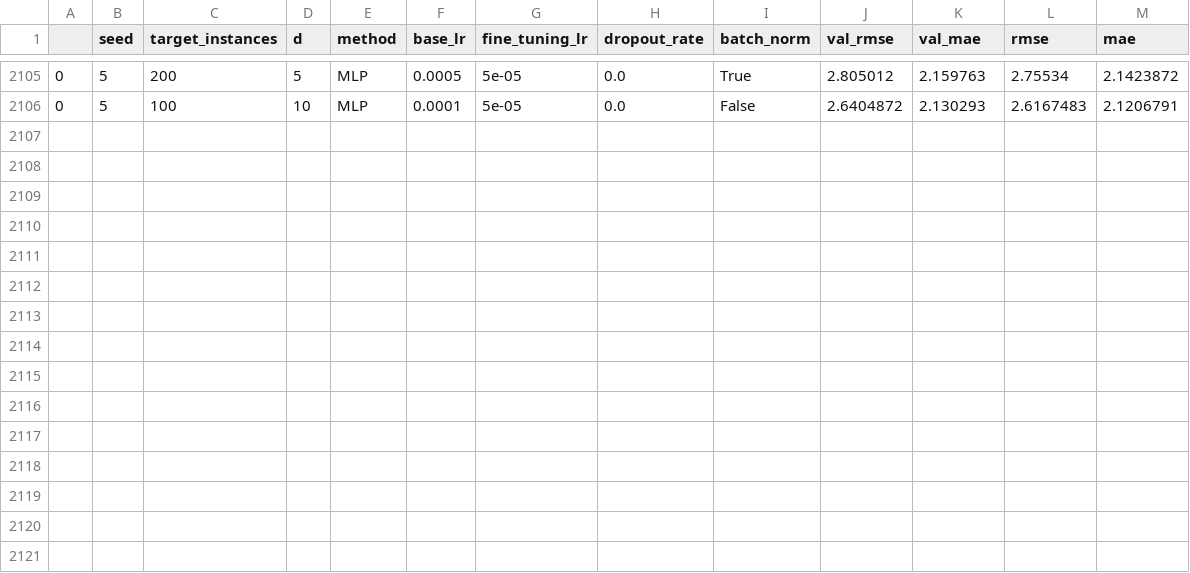
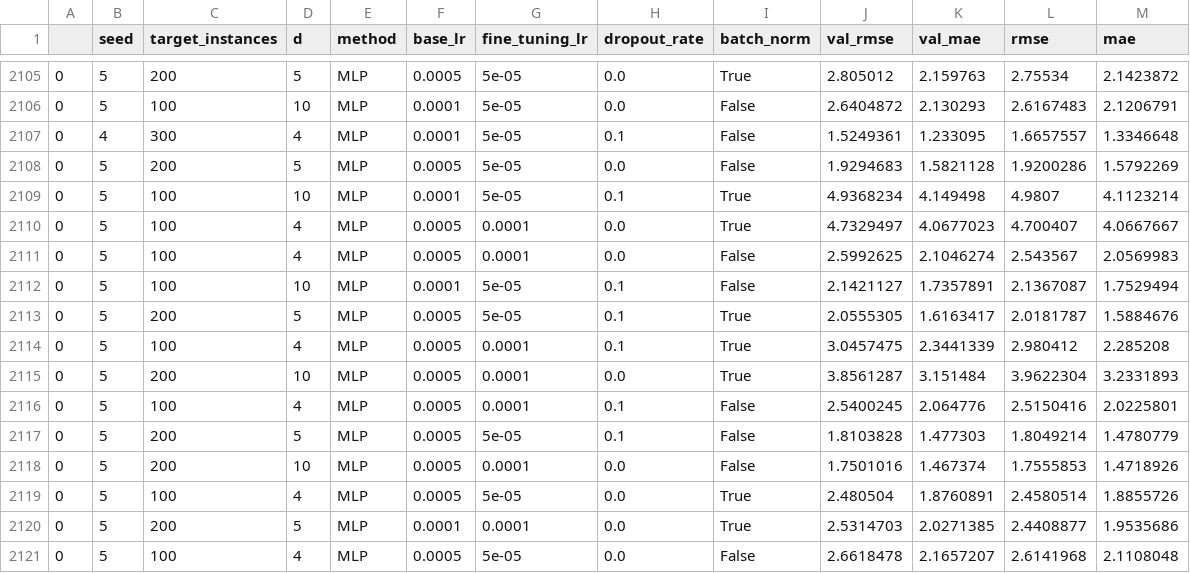
Before and after one commit to DageBjorne/transfertreeboost, a CSV file: results/MLP_ablation_friedman.csv, drawn as a sheet; only a part is shown, gaps mark what is left out; the diff names each change by its address in the sheet, - before the commit and + after, or states it on an @@ line.

```diff
--- a/results/MLP_ablation_friedman.csv
+++ b/results/MLP_ablation_friedman.csv
+row 2107: 0 | 4 | 300 | 4 | MLP | 0.0001 | 5e-05 | 0.1 | False | 1.5249361 | 1.233095 | 1.6657557 | 1.3346648
+row 2108: 0 | 5 | 200 | 5 | MLP | 0.0005 | 5e-05 | 0.0 | False | 1.9294683 | 1.5821128 | 1.9200286 | 1.5792269
+row 2109: 0 | 5 | 100 | 10 | MLP | 0.0001 | 5e-05 | 0.1 | True | 4.9368234 | 4.149498 | 4.9807 | 4.1123214
+row 2110: 0 | 5 | 100 | 4 | MLP | 0.0005 | 0.0001 | 0.0 | True | 4.7329497 | 4.0677023 | 4.700407 | 4.0667667
+row 2111: 0 | 5 | 100 | 4 | MLP | 0.0005 | 0.0001 | 0.0 | False | 2.5992625 | 2.1046274 | 2.543567 | 2.0569983
+row 2112: 0 | 5 | 100 | 10 | MLP | 0.0001 | 5e-05 | 0.1 | False | 2.1421127 | 1.7357891 | 2.1367087 | 1.7529494
+row 2113: 0 | 5 | 200 | 5 | MLP | 0.0005 | 5e-05 | 0.1 | True | 2.0555305 | 1.6163417 | 2.0181787 | 1.5884676
+row 2114: 0 | 5 | 100 | 4 | MLP | 0.0005 | 0.0001 | 0.1 | True | 3.0457475 | 2.3441339 | 2.980412 | 2.285208
+row 2115: 0 | 5 | 200 | 10 | MLP | 0.0005 | 0.0001 | 0.0 | True | 3.8561287 | 3.151484 | 3.9622304 | 3.2331893
+row 2116: 0 | 5 | 100 | 4 | MLP | 0.0005 | 0.0001 | 0.1 | False | 2.5400245 | 2.064776 | 2.5150416 | 2.0225801
+row 2117: 0 | 5 | 200 | 5 | MLP | 0.0005 | 5e-05 | 0.1 | False | 1.8103828 | 1.477303 | 1.8049214 | 1.4780779
+row 2118: 0 | 5 | 200 | 10 | MLP | 0.0005 | 0.0001 | 0.0 | False | 1.7501016 | 1.467374 | 1.7555853 | 1.4718926
+row 2119: 0 | 5 | 100 | 4 | MLP | 0.0005 | 5e-05 | 0.0 | True | 2.480504 | 1.8760891 | 2.4580514 | 1.8855726
+row 2120: 0 | 5 | 200 | 5 | MLP | 0.0001 | 0.0001 | 0.0 | True | 2.5314703 | 2.0271385 | 2.4408877 | 1.9535686
+row 2121: 0 | 5 | 100 | 4 | MLP | 0.0005 | 5e-05 | 0.0 | False | 2.6618478 | 2.1657207 | 2.6141968 | 2.1108048
```
Also changed, not shown: 2 other files.
